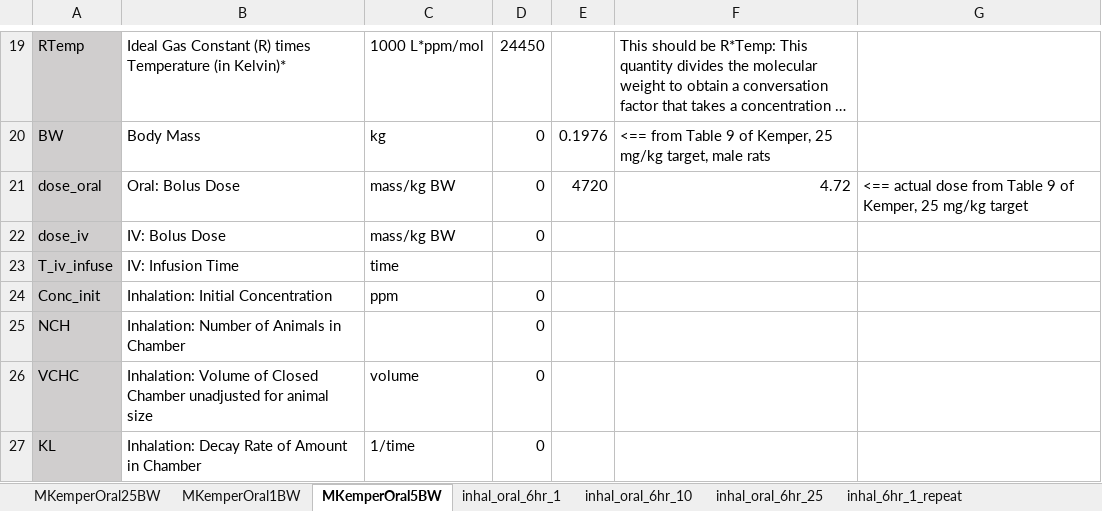
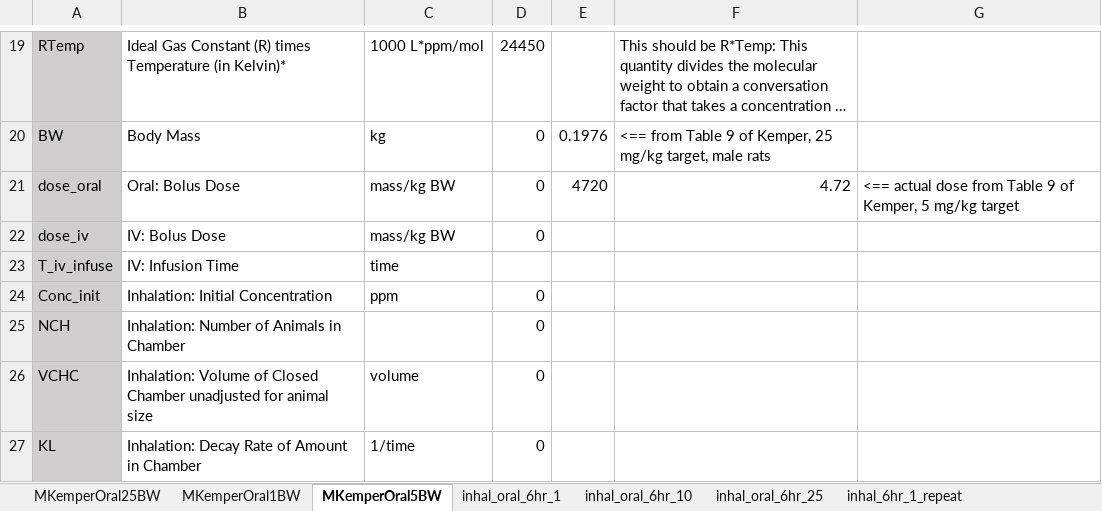
Before and after one commit to schlossman/pfas_inhalation_pbpk, an Excel workbook: Inputs/PFOA_template_parameters_Exposure.xlsx, sheet MKemperOral5BW, drawn as a sheet; only a part is shown, gaps mark what is left out; long unchanged cells end in …; values as stored, in another font and other column widths than the file's, no borders; the diff names each change by its address in the sheet, - before the commit and + after, or states it on an @@ line.

Commit message:
Tweak to exposure xlsx file.

```diff
--- a/Inputs/PFOA_template_parameters_Exposure.xlsx (sheet MKemperOral5BW)
+++ b/Inputs/PFOA_template_parameters_Exposure.xlsx (sheet MKemperOral5BW)
-G21: …of Kemper, 25 mg/kg target
+G21: …of Kemper, 5 mg/kg target
```
Also changed, not shown: sheet MKemperOral1BW.
